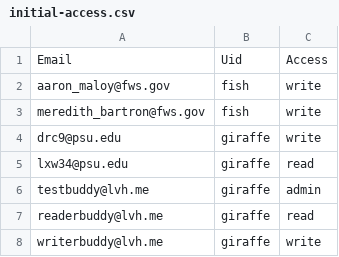
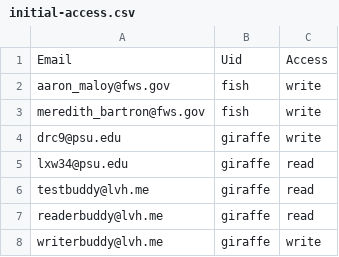
Before and after one commit to ialbert/biostar-central, a CSV file: initial/initial-access.csv, drawn as a sheet.

```diff
--- a/initial/initial-access.csv
+++ b/initial/initial-access.csv
@@ -5,3 +5,3 @@ drc9@psu.edu,giraffe,write
 lxw34@psu.edu,giraffe,read
-testbuddy@lvh.me,giraffe,admin
+testbuddy@lvh.me,giraffe,read
 readerbuddy@lvh.me,giraffe,read
```
Also changed, not shown: 7 other files.
